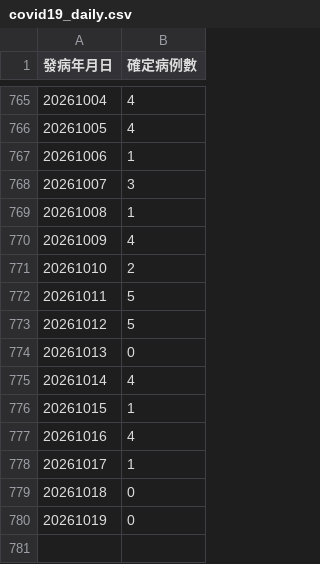
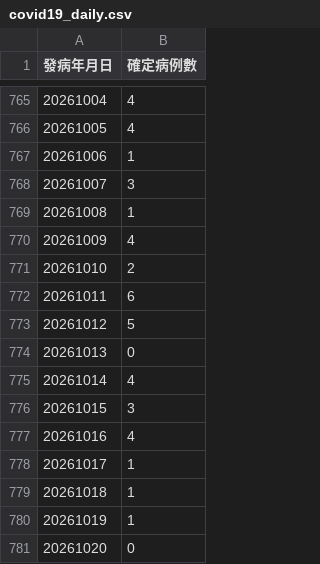
Before and after one commit to ancientsky/timesfm3-forecast-platform, a CSV file: sample_data/covid19_daily.csv, drawn as a sheet; only a part is shown, gaps mark what is left out; removed rows and columns are numbered as before the commit, all else as after; the diff names each change by its address in the sheet, - before the commit and + after, or states it on an @@ line.

Commit message:
chore(data): auto-update CDC epidemic surveillance datasets [2026-10-20 12:00]

```diff
--- a/sample_data/covid19_daily.csv
+++ b/sample_data/covid19_daily.csv
-row 772: 20261011 | 5
+row 772: 20261011 | 6
+row 776: 20261015 | 3
-row 779: 20261018 | 0
@@ row 776 moved to row 779: 20261018 @@
+row 780: 20261019 | 1
@@ column A (發病年月日) renumbered from row 781 down @@
```
Also changed, not shown: sample_data/enterovirus_weekly.csv, sample_data/flu_weekly.csv, 2 other files.
